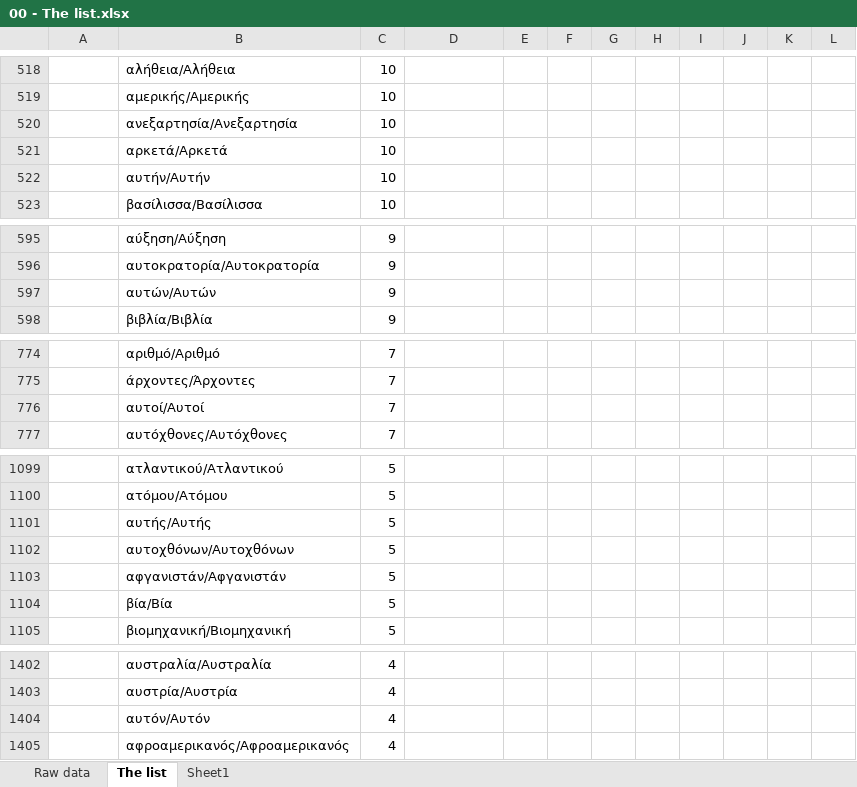
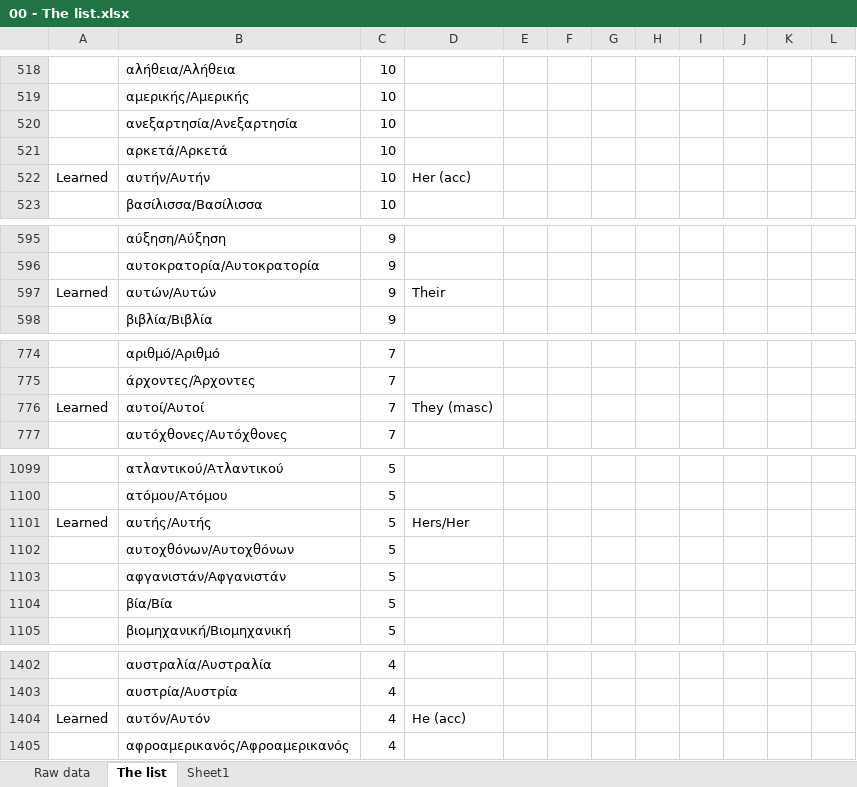
Before and after one commit to abigaelTremblay/sweetheartmuse, an Excel workbook: Learning greek efficiently/00 - The list.xlsx, sheet The list, drawn as a sheet; only a part is shown, gaps mark what is left out; values as stored, in another font and other column widths than the file's, no borders; conditional formats not drawn; the diff covers the shown part only; the diff names each change by its address in the sheet, - before the commit and + after, or states it on an @@ line.

Commit message:
The list

```diff
--- a/Learning greek efficiently/00 - The list.xlsx (sheet The list)
+++ b/Learning greek efficiently/00 - The list.xlsx (sheet The list)
-A522: (empty)
+A522: Learned
-D522: (empty)
+D522: Her (acc)
-A597: (empty)
+A597: Learned
-D597: (empty)
+D597: Their
-A776: (empty)
+A776: Learned
-D776: (empty)
+D776: They (masc)
-A1101: (empty)
+A1101: Learned
-D1101: (empty)
+D1101: Hers/Her
-A1404: (empty)
+A1404: Learned
-D1404: (empty)
+D1404: He (acc)
```
Also changed, not shown: 18 edited cells elsewhere in this sheet.
